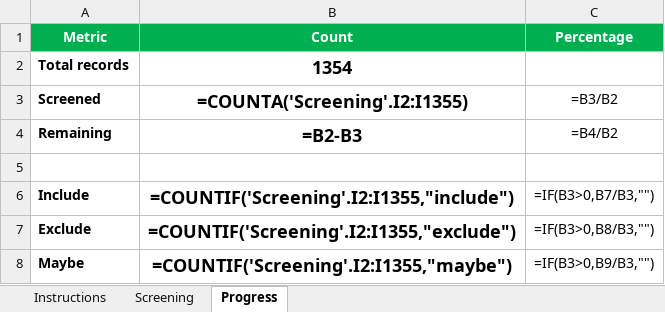
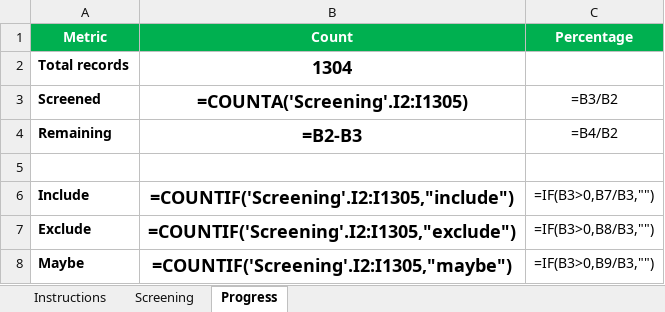
Before and after one commit to vallahrich/quantum-finance-slr, an Excel workbook: 05_screening/screening_reviewer_B.xlsx, sheet Progress, drawn as a sheet; values as stored, in another font and other column widths than the file's, no borders; formulas without a stored value are shown as written; the diff names each change by its address in the sheet, - before the commit and + after, or states it on an @@ line.

```diff
--- a/05_screening/screening_reviewer_B.xlsx (sheet Progress)
+++ b/05_screening/screening_reviewer_B.xlsx (sheet Progress)
-B2 (Count): 1354
+B2 (Count): 1304
-B3 (Count): =COUNTA('Screening'.I2:I1355)
+B3 (Count): =COUNTA('Screening'.I2:I1305)
-B6 (Count): =COUNTIF('Screening'.I2:I1355,"include")
+B6 (Count): =COUNTIF('Screening'.I2:I1305,"include")
-B7 (Count): =COUNTIF('Screening'.I2:I1355,"exclude")
+B7 (Count): =COUNTIF('Screening'.I2:I1305,"exclude")
-B8 (Count): =COUNTIF('Screening'.I2:I1355,"maybe")
+B8 (Count): =COUNTIF('Screening'.I2:I1305,"maybe")
```
Also changed, not shown: sheet Screening, 05_screening/calibration_screening.xlsx, 05_screening/screening_reviewer_A.xlsx, 7 other files.
